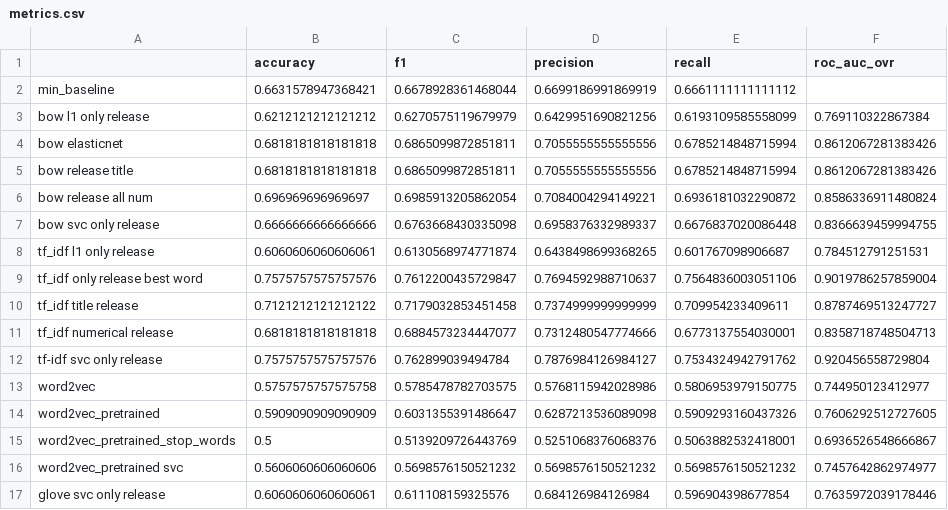
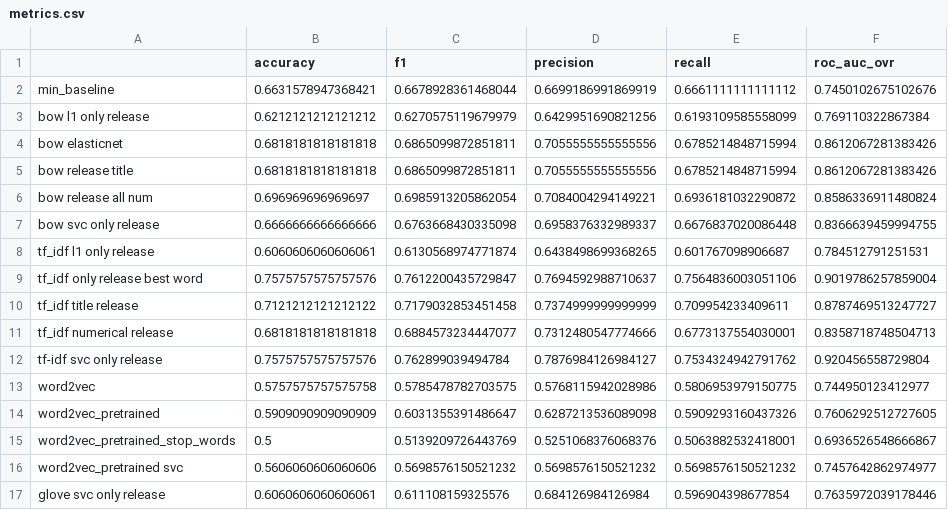
Before and after one commit to ai24-team-15/cbr-press-release-classifier, a CSV file: ml/metrics.csv, drawn as a sheet.

```diff
--- a/ml/metrics.csv
+++ b/ml/metrics.csv
@@ -1,3 +1,3 @@
 ,accuracy,f1,precision,recall,roc_auc_ovr
-min_baseline,0.6631578947368421,0.6678928361468044,0.6699186991869919,0.6661111111111112,
+min_baseline,0.6631578947368421,0.6678928361468044,0.6699186991869919,0.6661111111111112,0.7450102675102676
 bow l1 only release,0.6212121212121212,0.6270575119679979,0.6429951690821256,0.6193109585558099,0.769110322867384
```
Also changed, not shown: 2 other files.
